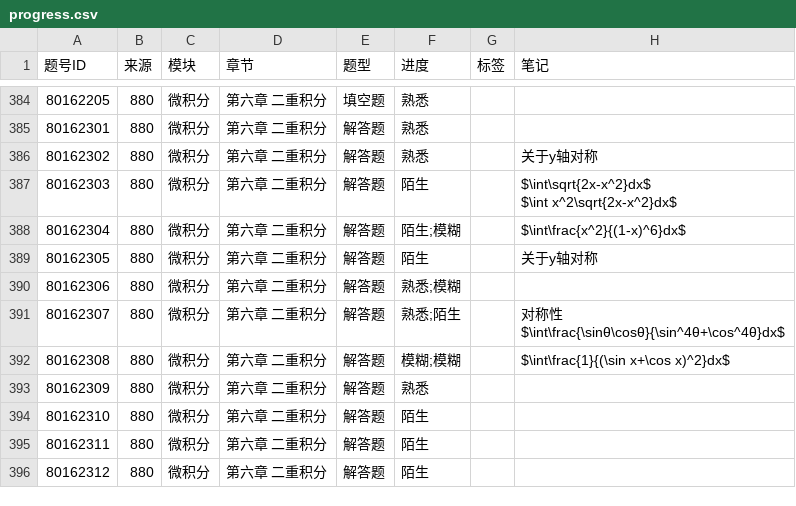
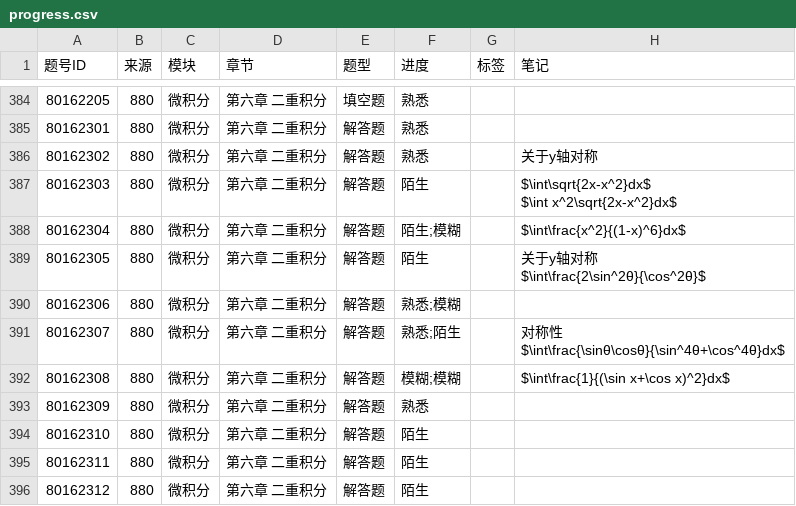
Before and after one commit to gitbuggi/math--, a CSV file: progress.csv, drawn as a sheet; only a part is shown, gaps mark what is left out.

Commit message:
Auto update progress via Web UI

```diff
--- a/progress.csv
+++ b/progress.csv
@@ -416,3 +416,4 @@ $\int x^2\sqrt{2x-x^2}dx$"
 80162304,880,微积分,第六章 二重积分,解答题,陌生;模糊,,$\int\frac{x^2}{(1-x)^6}dx$
-80162305,880,微积分,第六章 二重积分,解答题,陌生,,关于y轴对称
+80162305,880,微积分,第六章 二重积分,解答题,陌生,,"关于y轴对称
+$\int\frac{2\sin^2θ}{\cos^2θ}$"
 80162306,880,微积分,第六章 二重积分,解答题,熟悉;模糊,,
```
